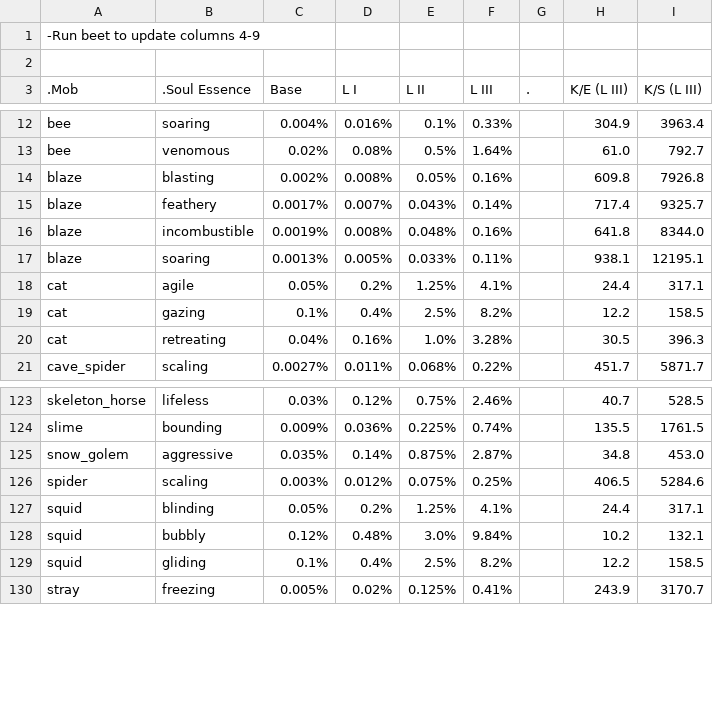
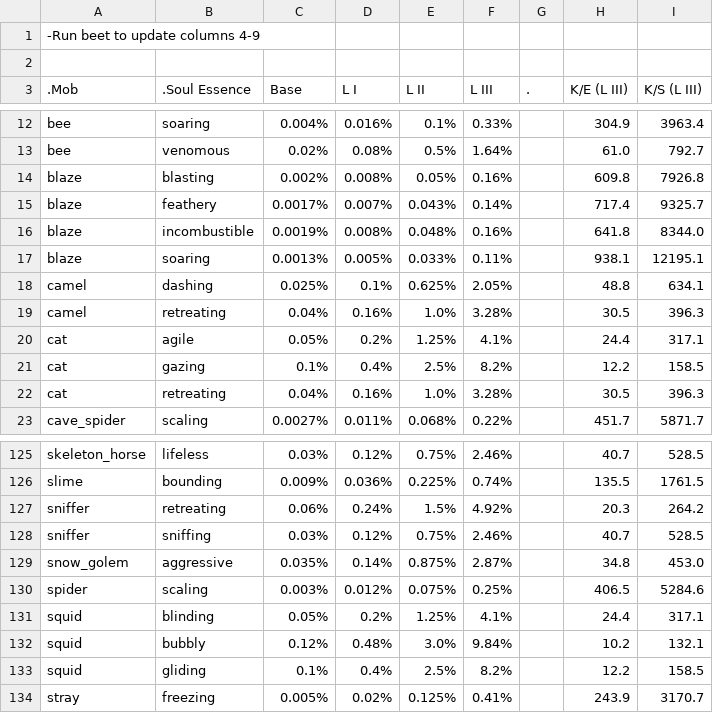
Before and after one commit to Gamemode4Dev/GM4_Datapacks, a CSV file: gm4_orb_of_ankou/soul_essence.csv, drawn as a sheet; only a part is shown, gaps mark what is left out.

Commit message:
Camel and Sniffer Pneumas
- camel: retreating, dashing(new)
  - dashing (sneak charge) allows the player to dash up to about 12 blocks forward (depending how long they sneak) and a bit more than 1 block up
- sniffer: retreating, sniffing(new)
  - sniffing (sneak hold) allows the player to sniff up torchflower seeds and pitcher pods. Once one is dug up there's an 8 minute cooldown. Sneak must be held for at least 5 seconds before an item can be dug up.
- fixed a bug with sneak charge pneumas activating when sneak number is too low

```diff
--- a/gm4_orb_of_ankou/soul_essence.csv
+++ b/gm4_orb_of_ankou/soul_essence.csv
@@ -17,2 +17,4 @@ blaze,incombustible,0.0019%,0.008%,0.048%,0.16%,,641.8,8344.0
 blaze,soaring,0.0013%,0.005%,0.033%,0.11%,,938.1,12195.1
+camel,dashing,0.025%,0.1%,0.625%,2.05%,,48.8,634.1
+camel,retreating,0.04%,0.16%,1.0%,3.28%,,30.5,396.3
 cat,agile,0.05%,0.2%,1.25%,4.1%,,24.4,317.1
@@ -124,2 +126,4 @@ skeleton_horse,lifeless,0.03%,0.12%,0.75%,2.46%,,40.7,528.5
 slime,bounding,0.009%,0.036%,0.225%,0.74%,,135.5,1761.5
+sniffer,retreating,0.06%,0.24%,1.5%,4.92%,,20.3,264.2
+sniffer,sniffing,0.03%,0.12%,0.75%,2.46%,,40.7,528.5
 snow_golem,aggressive,0.035%,0.14%,0.875%,2.87%,,34.8,453.0
```
Also changed, not shown: 20 other files.
